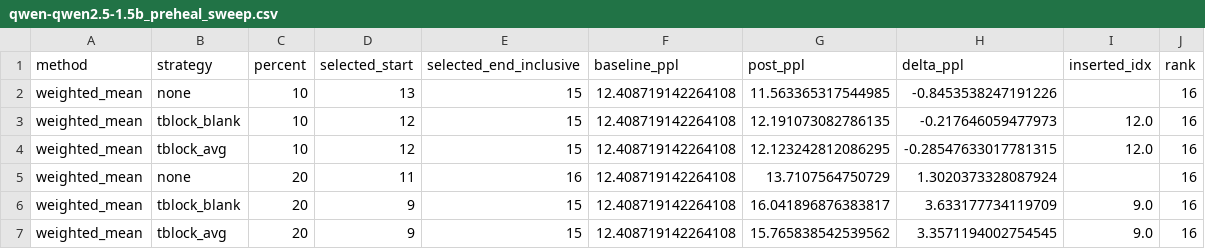
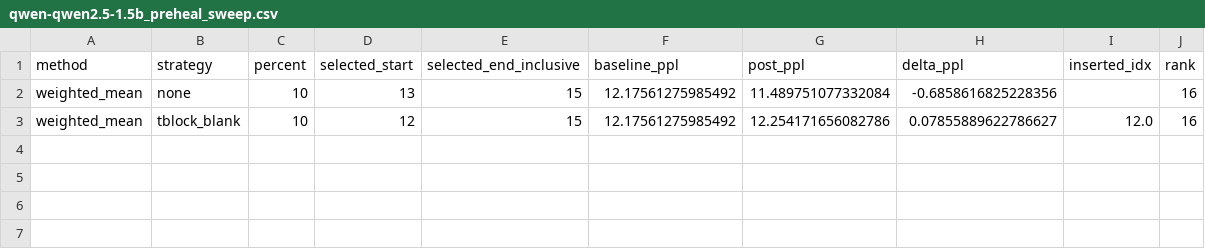
Before and after one commit to bhzadjnty7/Enhancing-Large-Language-Models-LLAMA-QWEN-Efficiency-Through-Layer-Pruning, a CSV file: results/pruning/single-shot/qwen-qwen2.5-1.5b/qwen-qwen2.5-1.5b_preheal_sweep.csv, drawn as a sheet.

Commit message:
Fix a few bugs and add more progressive run results

```diff
--- a/results/pruning/single-shot/qwen-qwen2.5-1.5b/qwen-qwen2.5-1.5b_preheal_sweep.csv
+++ b/results/pruning/single-shot/qwen-qwen2.5-1.5b/qwen-qwen2.5-1.5b_preheal_sweep.csv
@@ -1,7 +1,3 @@
 method,strategy,percent,selected_start,selected_end_inclusive,baseline_ppl,post_ppl,delta_ppl,inserted_idx,rank
-weighted_mean,none,10,13,15,12.408719142264108,11.563365317544985,-0.8453538247191226,,16
-weighted_mean,tblock_blank,10,12,15,12.408719142264108,12.191073082786135,-0.217646059477973,12.0,16
-weighted_mean,tblock_avg,10,12,15,12.408719142264108,12.123242812086295,-0.28547633017781315,12.0,16
-weighted_mean,none,20,11,16,12.408719142264108,13.7107564750729,1.3020373328087924,,16
-weighted_mean,tblock_blank,20,9,15,12.408719142264108,16.041896876383817,3.633177734119709,9.0,16
-weighted_mean,tblock_avg,20,9,15,12.408719142264108,15.765838542539562,3.3571194002754545,9.0,16
+weighted_mean,none,10,13,15,12.17561275985492,11.489751077332084,-0.6858616825228356,,16
+weighted_mean,tblock_blank,10,12,15,12.17561275985492,12.254171656082786,0.07855889622786627,12.0,16
```
Also changed, not shown: results/pruning/single-shot/qwen-qwen2.5-1.5b/qwen-qwen2.5-1.5b_single_layer_heal.csv, 22 other files.
